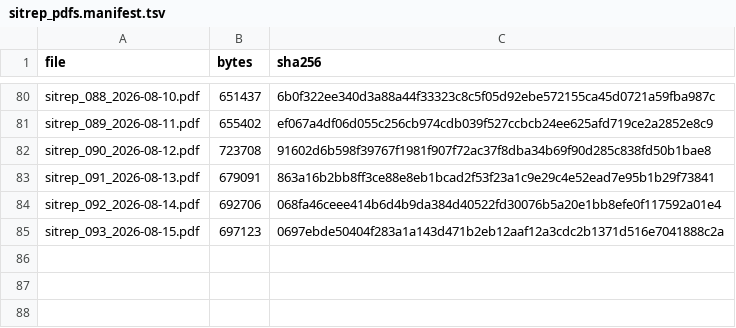
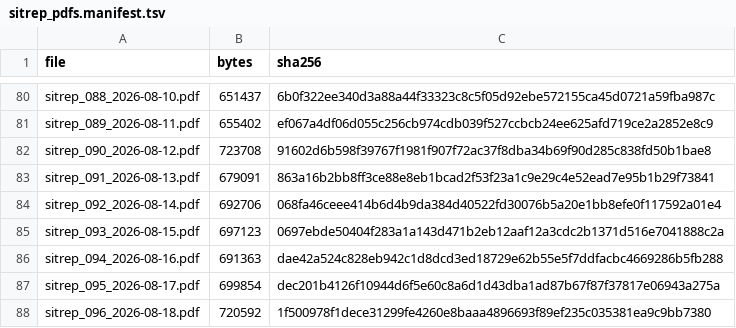
Before and after one commit to vsbuffalo/ebola-bdbv-data, a TSV file: data/raw/sitrep_pdfs.manifest.tsv, drawn as a sheet; only a part is shown, gaps mark what is left out.

```diff
--- a/data/raw/sitrep_pdfs.manifest.tsv
+++ b/data/raw/sitrep_pdfs.manifest.tsv
@@ -85 +85,4 @@ sitrep_092_2026-08-14.pdf	692706	068fa46ceee414b6d4b9da384d40522fd30076b5a20e1bb
 sitrep_093_2026-08-15.pdf	697123	0697ebde50404f283a1a143d471b2eb12aaf12a3cdc2b1371d516e7041888c2a
+sitrep_094_2026-08-16.pdf	691363	dae42a524c828eb942c1d8dcd3ed18729e62b55e5f7ddfacbc4669286b5fb288
+sitrep_095_2026-08-17.pdf	699854	dec201b4126f10944d6f5e60c8a6d1d43dba1ad87b67f87f37817e06943a275a
+sitrep_096_2026-08-18.pdf	720592	1f500978f1dece31299fe4260e8baaa4896693f89ef235c035381ea9c9bb7380
```
Also changed, not shown: data/raw/PROVENANCE.tsv, data/raw/insp_sitrep_index.tsv, 6 other files.
